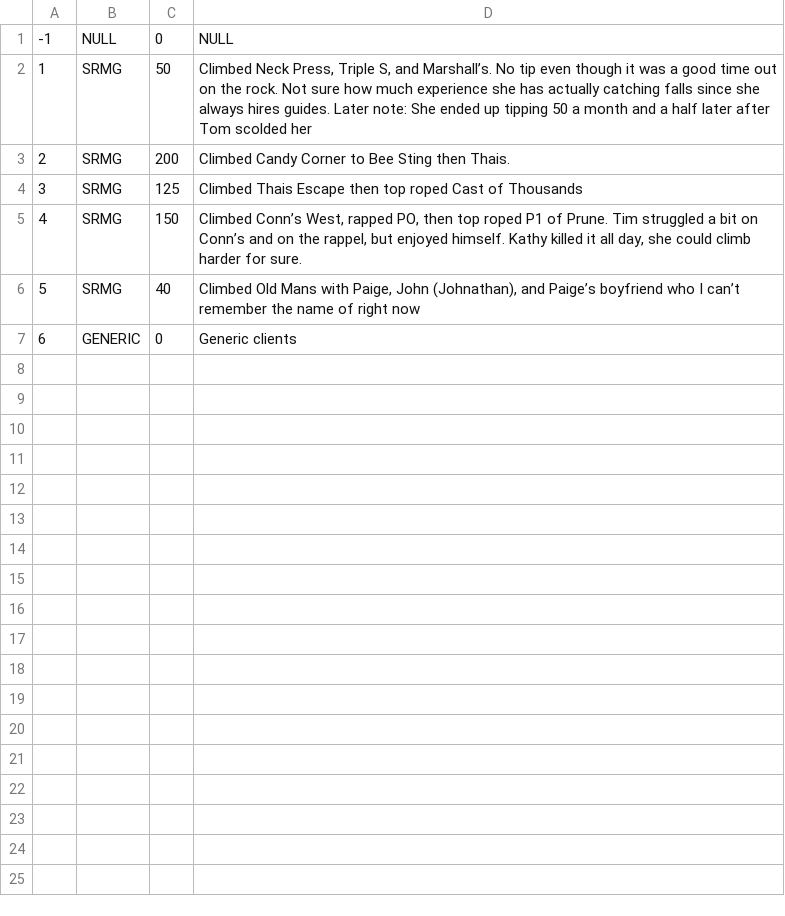
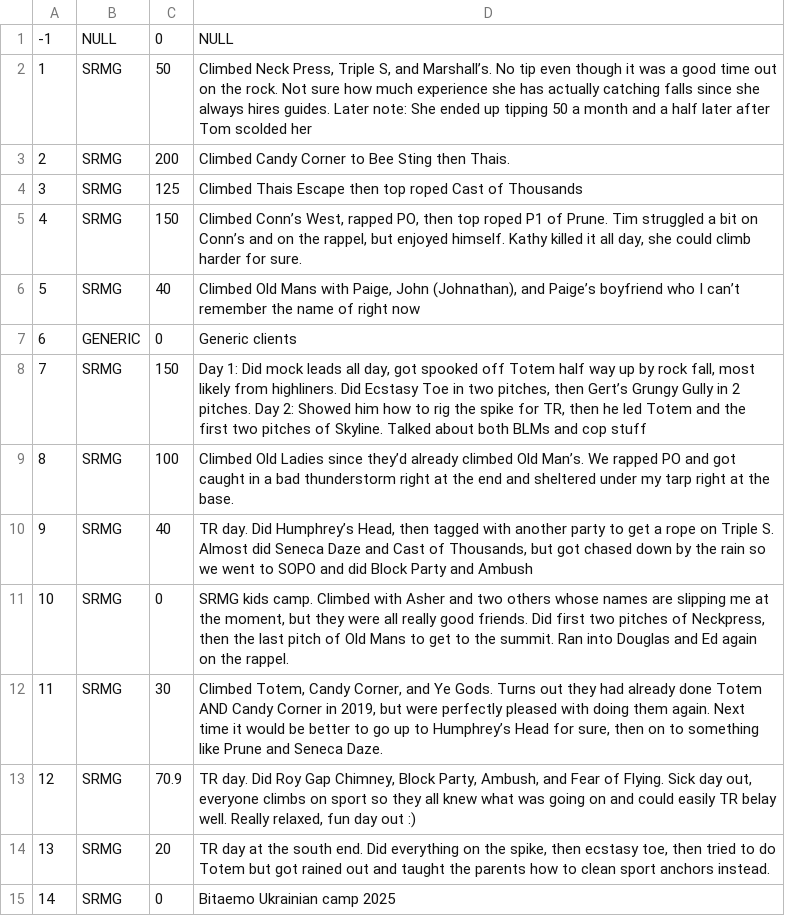
Before and after one commit to achiquit/ticks-db, a CSV file: data/guided.csv, drawn as a sheet; the diff names each change by its address in the sheet, - before the commit and + after, or states it on an @@ line.

```diff
--- a/data/guided.csv
+++ b/data/guided.csv
+row 8: 7 | SRMG | 150 | Day 1: Did mock leads all day, got spooked off Totem half way up by rock fall, most likely from highliners. Did Ecstasy Toe in two pitches, then Gert’s Grungy Gully in 2 pitches. Day 2: Showed him how to rig the spike for TR, then he led Totem and the first two pitches of Skyline. Talked about both BLMs and cop stuff
+row 9: 8 | SRMG | 100 | Climbed Old Ladies since they’d already climbed Old Man’s. We rapped PO and got caught in a bad thunderstorm right at the end and sheltered under my tarp right at the base.
+row 10: 9 | SRMG | 40 | TR day. Did Humphrey’s Head, then tagged with another party to get a rope on Triple S. Almost did Seneca Daze and Cast of Thousands, but got chased down by the rain so we went to SOPO and did Block Party and Ambush
+row 11: 10 | SRMG | 0 | SRMG kids camp. Climbed with Asher and two others whose names are slipping me at the moment, but they were all really good friends. Did first two pitches of Neckpress, then the last pitch of Old Mans to get to the summit. Ran into Douglas and Ed again on the rappel.
+row 12: 11 | SRMG | 30 | Climbed Totem, Candy Corner, and Ye Gods. Turns out they had already done Totem AND Candy Corner in 2019, but were perfectly pleased with doing them again. Next time it would be better to go up to Humphrey’s Head for sure, then on to something like Prune and Seneca Daze.
+row 13: 12 | SRMG | 70.9 | TR day. Did Roy Gap Chimney, Block Party, Ambush, and Fear of Flying. Sick day out, everyone climbs on sport so they all knew what was going on and could easily TR belay well. Really relaxed, fun day out :)
+row 14: 13 | SRMG | 20 | TR day at the south end. Did everything on the spike, then ecstasy toe, then tried to do Totem but got rained out and taught the parents how to clean sport anchors instead.
+row 15: 14 | SRMG | 0 | Bitaemo Ukrainian camp 2025
```
Also changed, not shown: data/clients.csv, data/climbs.csv, 5 other files.
